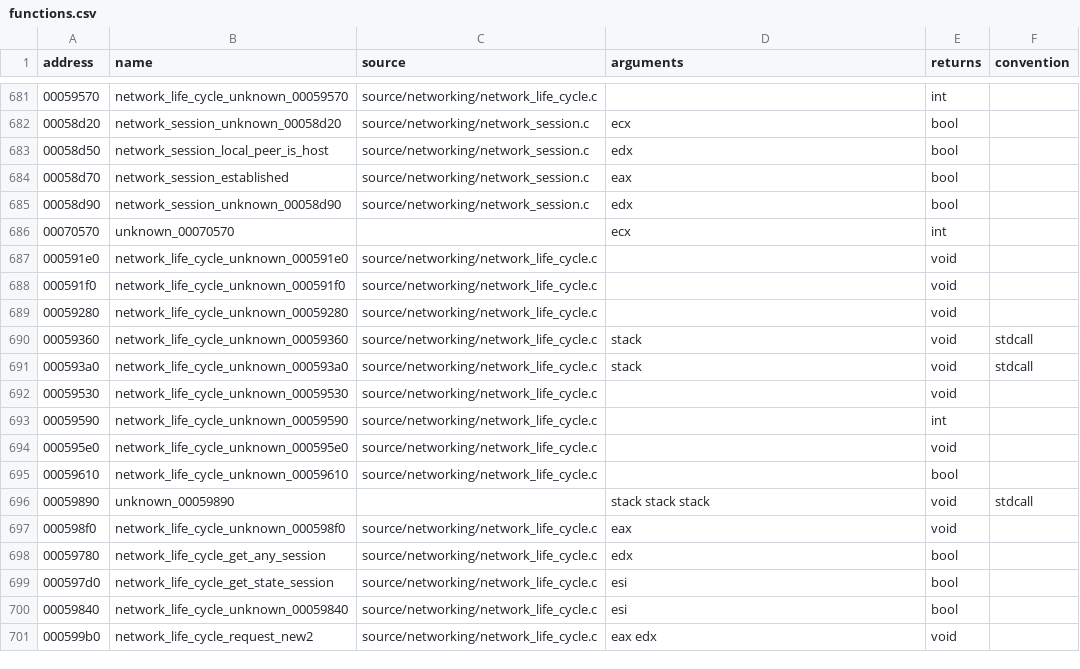
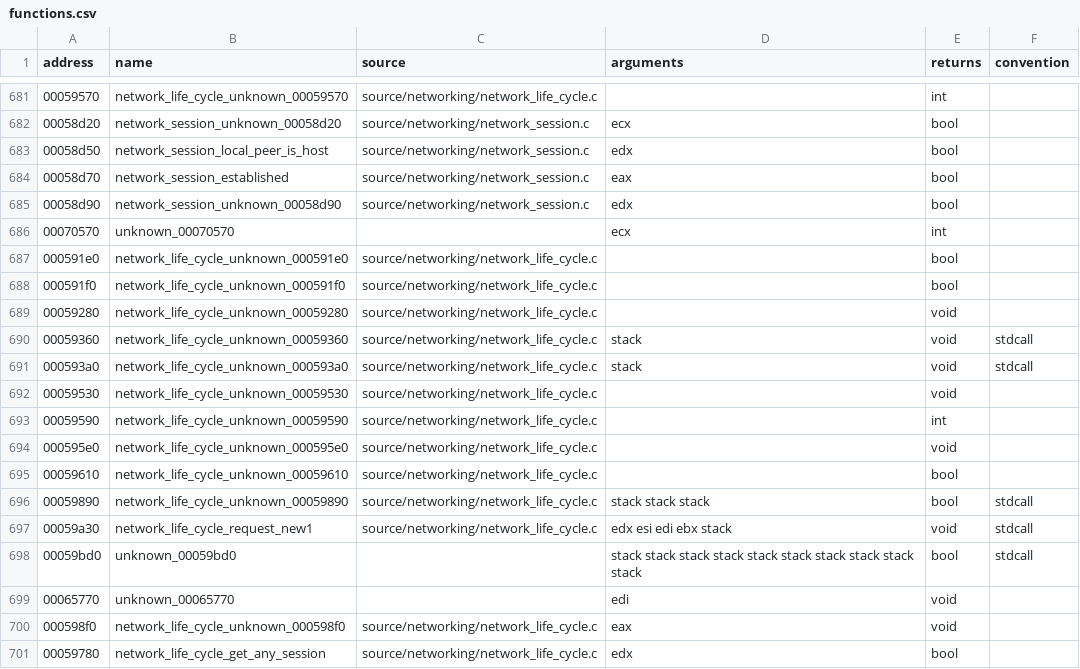
Before and after one commit to stevencol/halo-2-universal, a CSV file: symbols/functions.csv, drawn as a sheet; only a part is shown, gaps mark what is left out; the shorter side is filled out with more unchanged rows.

```diff
--- a/symbols/functions.csv
+++ b/symbols/functions.csv
@@ -686,4 +686,4 @@ address,name,source,arguments,returns,convention
 00070570,unknown_00070570,,ecx,int
-000591e0,network_life_cycle_unknown_000591e0,source/networking/network_life_cycle.c,,void
-000591f0,network_life_cycle_unknown_000591f0,source/networking/network_life_cycle.c,,void
+000591e0,network_life_cycle_unknown_000591e0,source/networking/network_life_cycle.c,,bool
+000591f0,network_life_cycle_unknown_000591f0,source/networking/network_life_cycle.c,,bool
 00059280,network_life_cycle_unknown_00059280,source/networking/network_life_cycle.c,,void
@@ -695,3 +695,6 @@ address,name,source,arguments,returns,convention
 00059610,network_life_cycle_unknown_00059610,source/networking/network_life_cycle.c,,bool
-00059890,unknown_00059890,,stack stack stack,void,stdcall
+00059890,network_life_cycle_unknown_00059890,source/networking/network_life_cycle.c,stack stack stack,bool,stdcall
+00059a30,network_life_cycle_request_new1,source/networking/network_life_cycle.c,edx esi edi ebx stack,void,stdcall
+00059bd0,unknown_00059bd0,,stack stack stack stack stack stack stack stack stack stack,bool,stdcall
+00065770,unknown_00065770,,edi,void
 000598f0,network_life_cycle_unknown_000598f0,source/networking/network_life_cycle.c,eax,void
```
Also changed, not shown: 6 other files.
